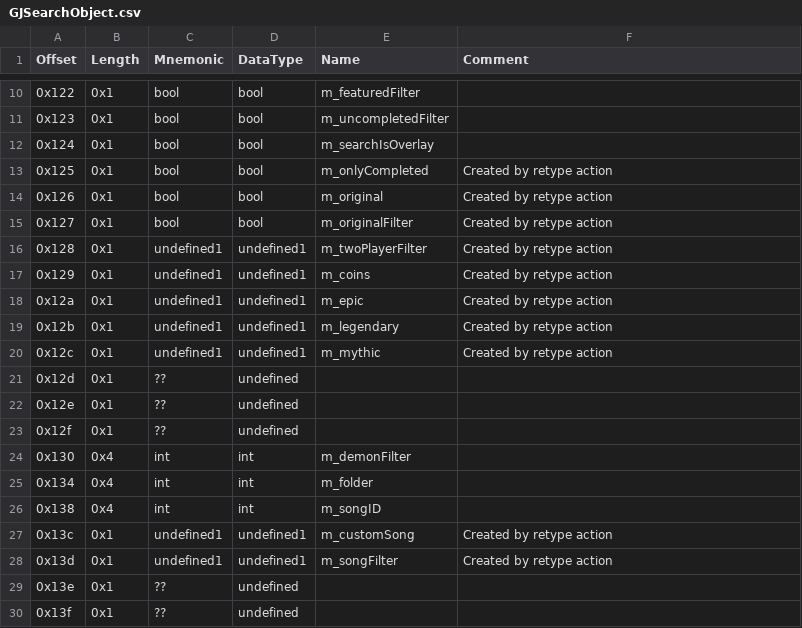
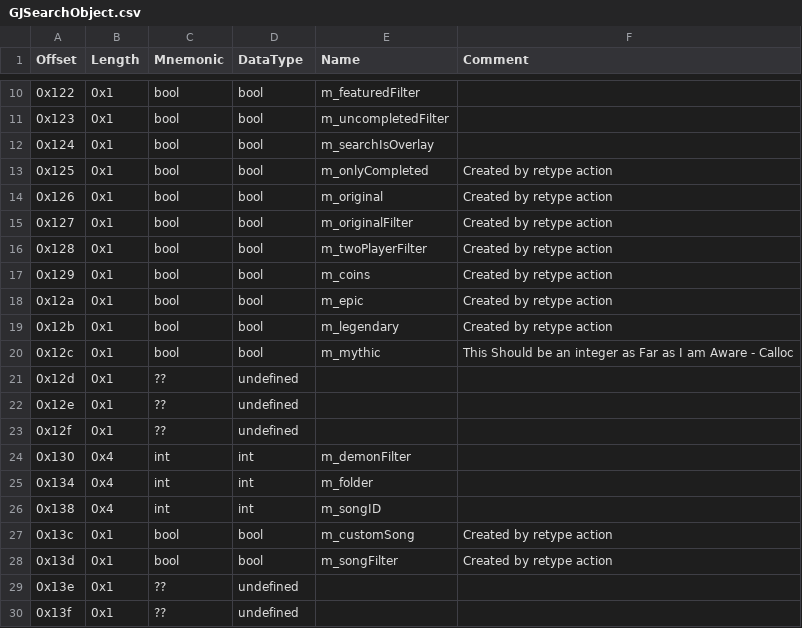
Before and after one commit to CallocGD/Geometry-Dash-Miscellaneous-Decomp-Tools, a CSV file: class_offests/gd/GJSearchObject.csv, drawn as a sheet; only a part is shown, gaps mark what is left out.

Commit message:
Fill booleans into GJSearchObject

```diff
--- a/class_offests/gd/GJSearchObject.csv
+++ b/class_offests/gd/GJSearchObject.csv
@@ -15,7 +15,7 @@
 "0x127","0x1","bool","bool","m_originalFilter","Created by retype action"
-"0x128","0x1","undefined1","undefined1","m_twoPlayerFilter","Created by retype action"
-"0x129","0x1","undefined1","undefined1","m_coins","Created by retype action"
-"0x12a","0x1","undefined1","undefined1","m_epic","Created by retype action"
-"0x12b","0x1","undefined1","undefined1","m_legendary","Created by retype action"
-"0x12c","0x1","undefined1","undefined1","m_mythic","Created by retype action"
+"0x128","0x1","bool","bool","m_twoPlayerFilter","Created by retype action"
+"0x129","0x1","bool","bool","m_coins","Created by retype action"
+"0x12a","0x1","bool","bool","m_epic","Created by retype action"
+"0x12b","0x1","bool","bool","m_legendary","Created by retype action"
+"0x12c","0x1","bool","bool","m_mythic","This Should be an integer as Far as I am Aware - Calloc"
 "0x12d","0x1","??","undefined","",""
@@ -26,4 +26,4 @@
 "0x138","0x4","int","int","m_songID",""
-"0x13c","0x1","undefined1","undefined1","m_customSong","Created by retype action"
-"0x13d","0x1","undefined1","undefined1","m_songFilter","Created by retype action"
+"0x13c","0x1","bool","bool","m_customSong","Created by retype action"
+"0x13d","0x1","bool","bool","m_songFilter","Created by retype action"
 "0x13e","0x1","??","undefined","",""
```
